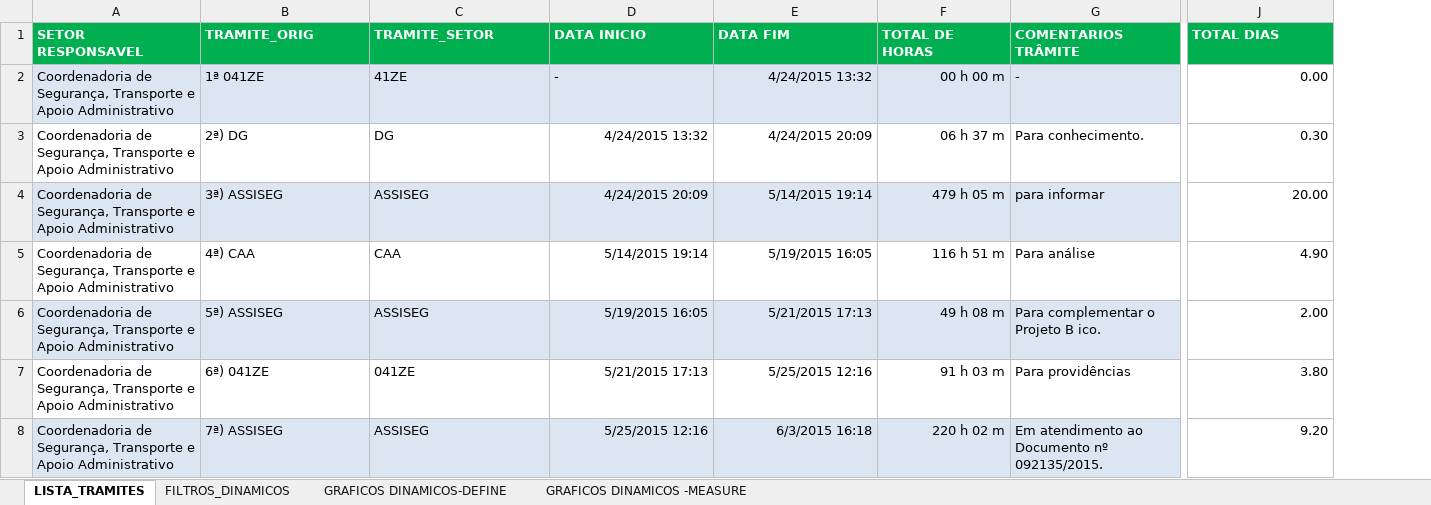
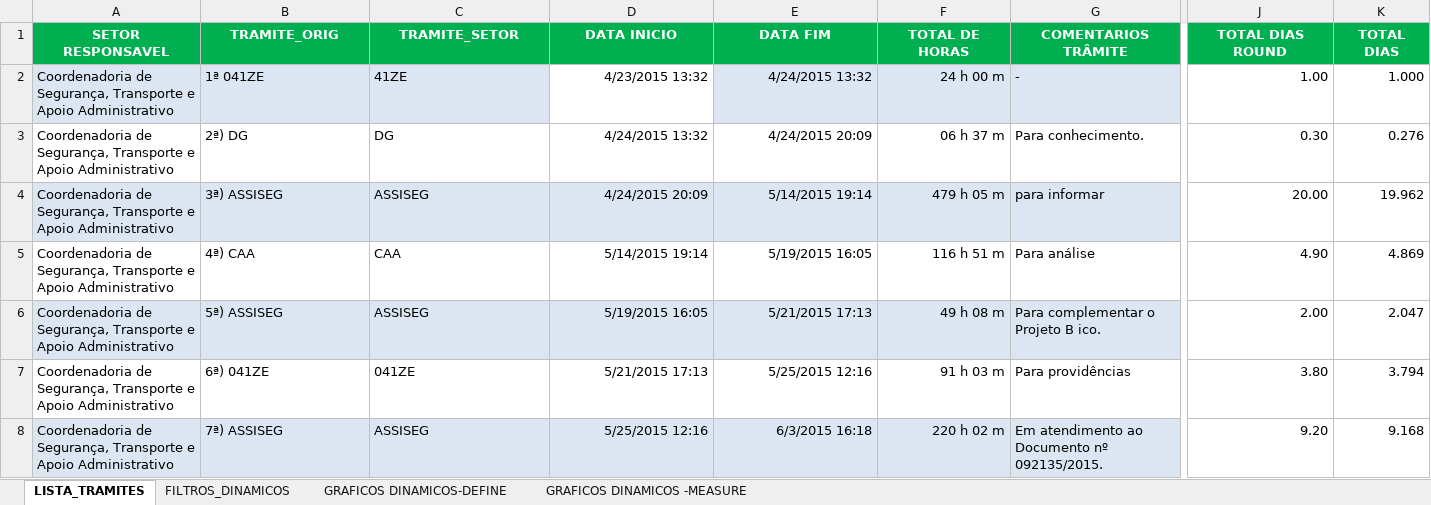
Before and after one commit to ruhansanabria/Puc_Lean2016, an Excel workbook: Banco de Dados de PADS/Banco_Dados_PAD.xlsx, sheet LISTA_TRAMITES, drawn as a sheet; only a part is shown, gaps mark what is left out; values as stored, in another font and other column widths than the file's, no borders; charts and pictures and table styles not drawn; ↵ is a line break in a cell; the diff covers the shown part only; the diff names each change by its address in the sheet, - before the commit and + after, or states it on an @@ line.

Commit message:
Merge da BD_TestPAD com a Banco de Dados PADS *Correcao para o PAD 1395 *Corrijido valores de hora zerados

```diff
--- a/Banco de Dados de PADS/Banco_Dados_PAD.xlsx (sheet LISTA_TRAMITES)
+++ b/Banco de Dados de PADS/Banco_Dados_PAD.xlsx (sheet LISTA_TRAMITES)
+column K (TOTAL DIAS), rows 2-8: 1.000 | 0.276 | 19.962 | 4.869 | 2.047 | 3.794 | 9.168
-A1:J1 alignment: left
+A1:J1 alignment: center
-J1: TOTAL DIAS
+J1: TOTAL DIAS ↵ ROUND
-D2 (DATA INICIO): -
+D2 (DATA INICIO): 4/23/2015 13:32
-D2 fill: #DCE6F2
+D2 fill: none
-F2 (TOTAL DE HORAS): 00 h 00 m
+F2 (TOTAL DE HORAS): 24 h 00 m
-J2 (TOTAL DIAS ROUND): 0.00
+J2 (TOTAL DIAS ROUND): 1.00
```
Also changed, not shown: 49 removed rows, 63 edited cells and cell formats elsewhere in this sheet, formulas that keep their value, charts or pictures.
